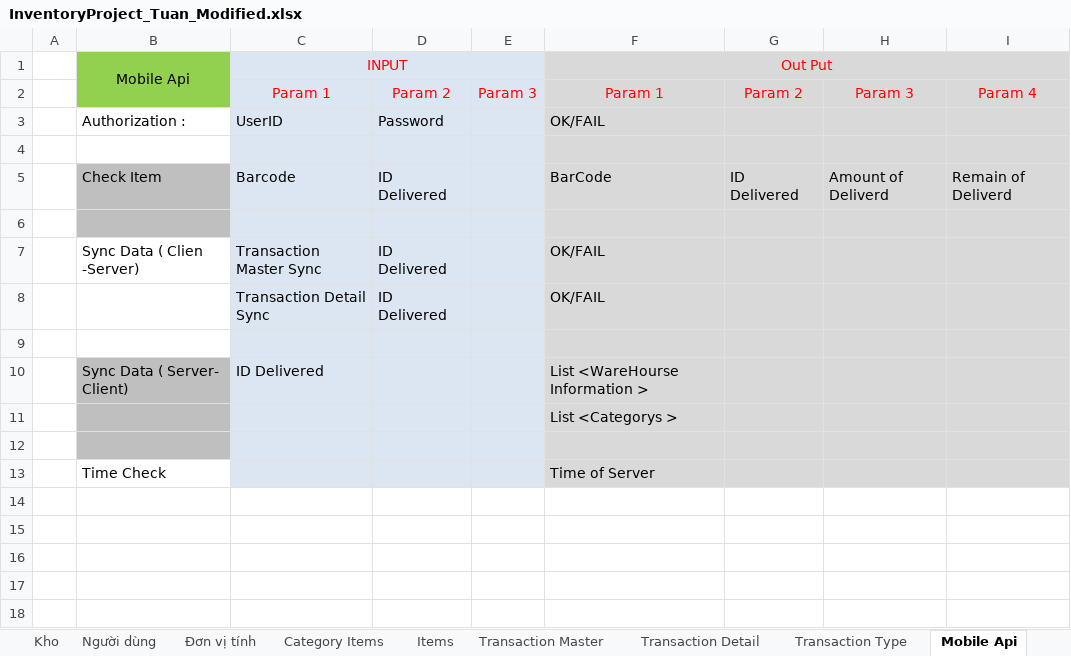
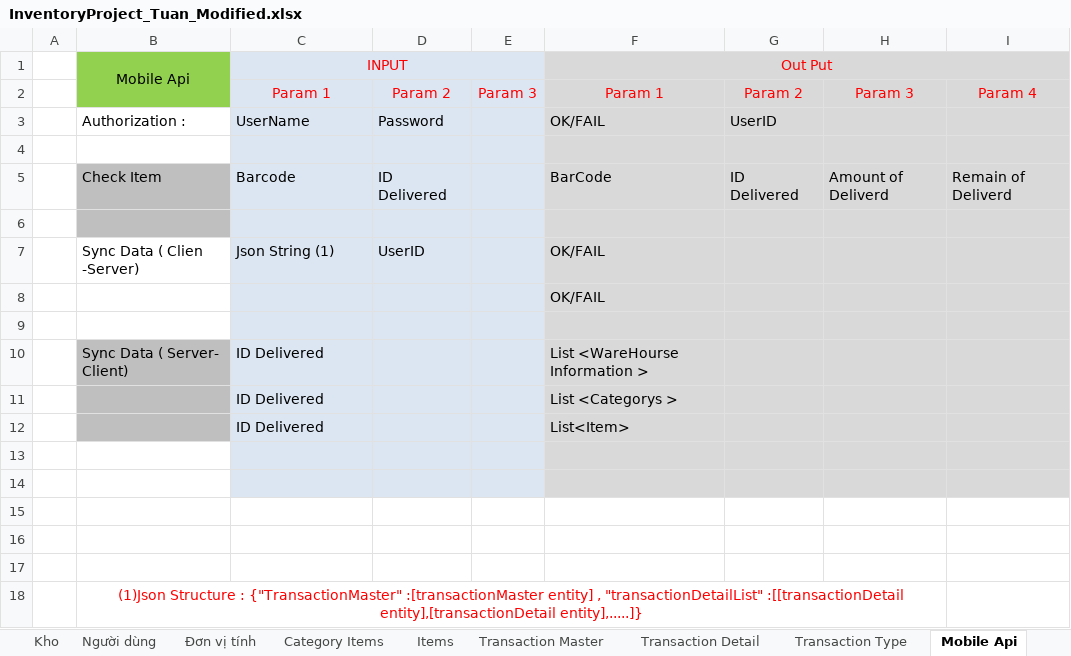
Before and after one commit to tungpham1990/InventoryProject, an Excel workbook: Document/InventoryProject_Tuan_Modified.xlsx, sheet Mobile Api, drawn as a sheet; values as stored, in another font and other column widths than the file's, no borders; removed rows and columns are numbered as before the commit, all else as after; the diff names each change by its address in the sheet, - before the commit and + after, or states it on an @@ line.

Commit message:
update api-mobile

```diff
--- a/Document/InventoryProject_Tuan_Modified.xlsx (sheet Mobile Api)
+++ b/Document/InventoryProject_Tuan_Modified.xlsx (sheet Mobile Api)
-C3 (INPUT): UserID
+C3 (INPUT): UserName
-G3: (empty)
+G3: UserID
-C7 (INPUT): Transaction Master Sync
+C7 (INPUT): Json String (1)
-D7: ID Delivered
+D7: UserID
-row 8:  |  | Transaction Detail Sync | ID Delivered |  | OK/FAIL
+row 8:  |  |  |  |  | OK/FAIL
-C11 (INPUT): (empty)
+C11 (INPUT): ID Delivered
+row 12:  |  | ID Delivered |  |  | List<Item>
-B13 fill: #BFBFBF
+B13 fill: none
-row 14:  | Time Check |  |  |  | Time of Server
+row 14: (empty)
+row 15: (empty)
+row 16: (empty)
+row 17: (empty)
+row 18:  | (1)Json Structure : {"TransactionMaster" :[transactionMaster entity] , "transactionDetailList" :[[transactionDetail entity],[transactionDetail entity],.....]}
```
Also changed, not shown: other sheet tabs, charts or pictures.
